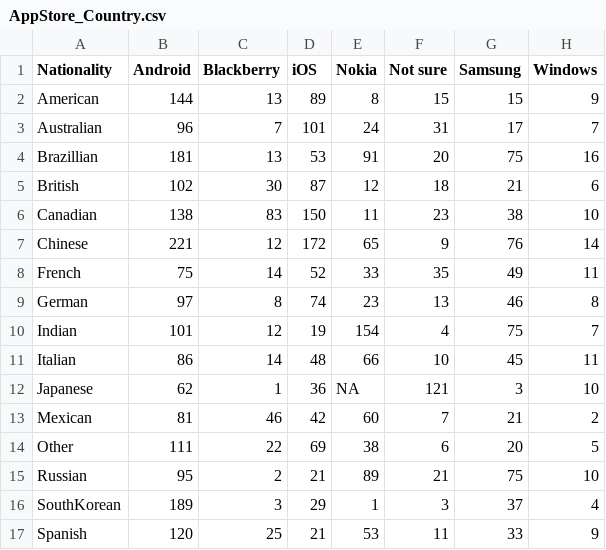
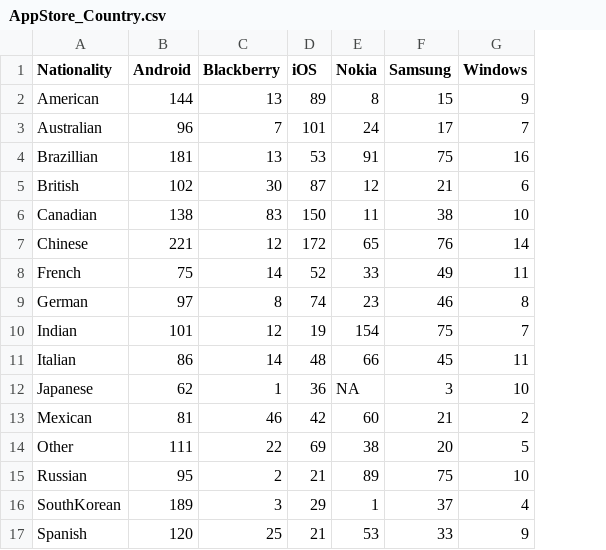
Before and after one commit to RuopuFan/MobileAppUsage, a CSV file: output/AppStore_Country.csv, drawn as a sheet; the diff names each change by its address in the sheet, - before the commit and + after, or states it on an @@ line.

Commit message:
Update AppStore_Country

```diff
--- a/output/AppStore_Country.csv
+++ b/output/AppStore_Country.csv
-column F (Not sure), rows 2-17: 15 | 31 | 20 | 18 | 23 | 9 | 35 | 13 | 4 | 10 | 121 | 7 | 6 | 21 | 3 | 11
```
